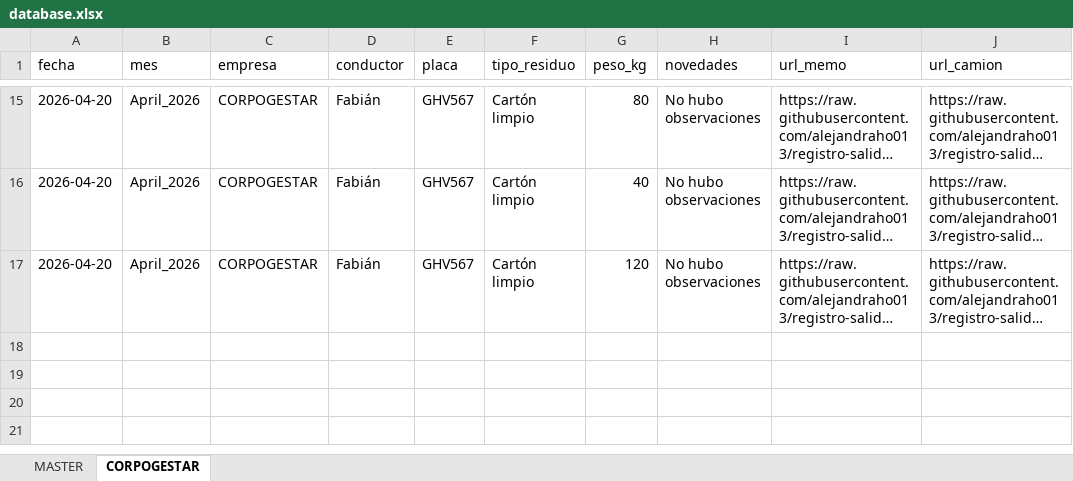
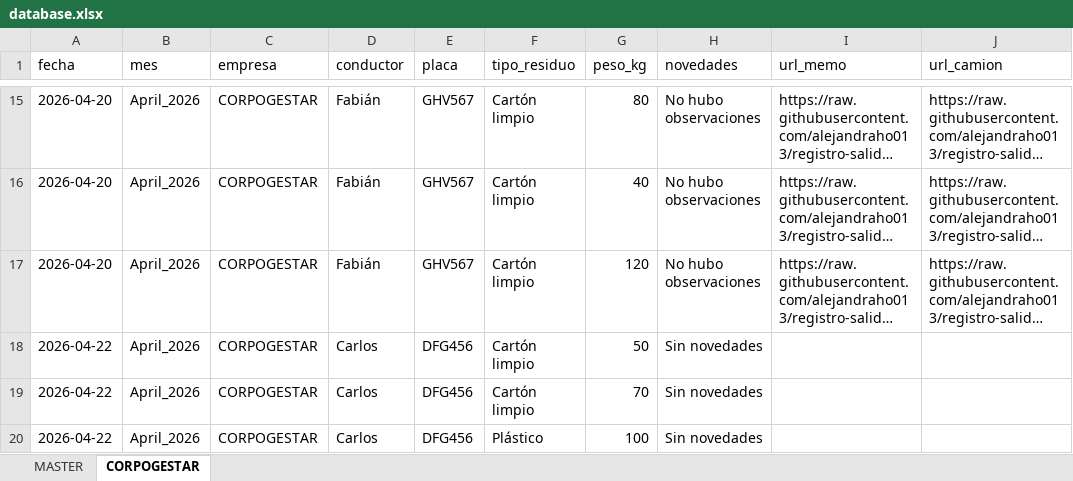
Before and after one commit to alejandraho013/registro-salida-residuos, an Excel workbook: database.xlsx, sheet CORPOGESTAR, drawn as a sheet; only a part is shown, gaps mark what is left out; long unchanged cells end in …; values as stored, in another font and other column widths than the file's, no borders; the diff names each change by its address in the sheet, - before the commit and + after, or states it on an @@ line.

Commit message:
Reg_CORPOGESTAR_DFG456_20260422_020926

```diff
--- a/database.xlsx (sheet CORPOGESTAR)
+++ b/database.xlsx (sheet CORPOGESTAR)
+row 18: 2026-04-22 | April_2026 | CORPOGESTAR | Carlos | DFG456 | Cartón limpio | 50 | Sin novedades
+row 19: 2026-04-22 | April_2026 | CORPOGESTAR | Carlos | DFG456 | Cartón limpio | 70 | Sin novedades
+row 20: 2026-04-22 | April_2026 | CORPOGESTAR | Carlos | DFG456 | Plástico | 100 | Sin novedades
```
Also changed, not shown: sheet MASTER.
